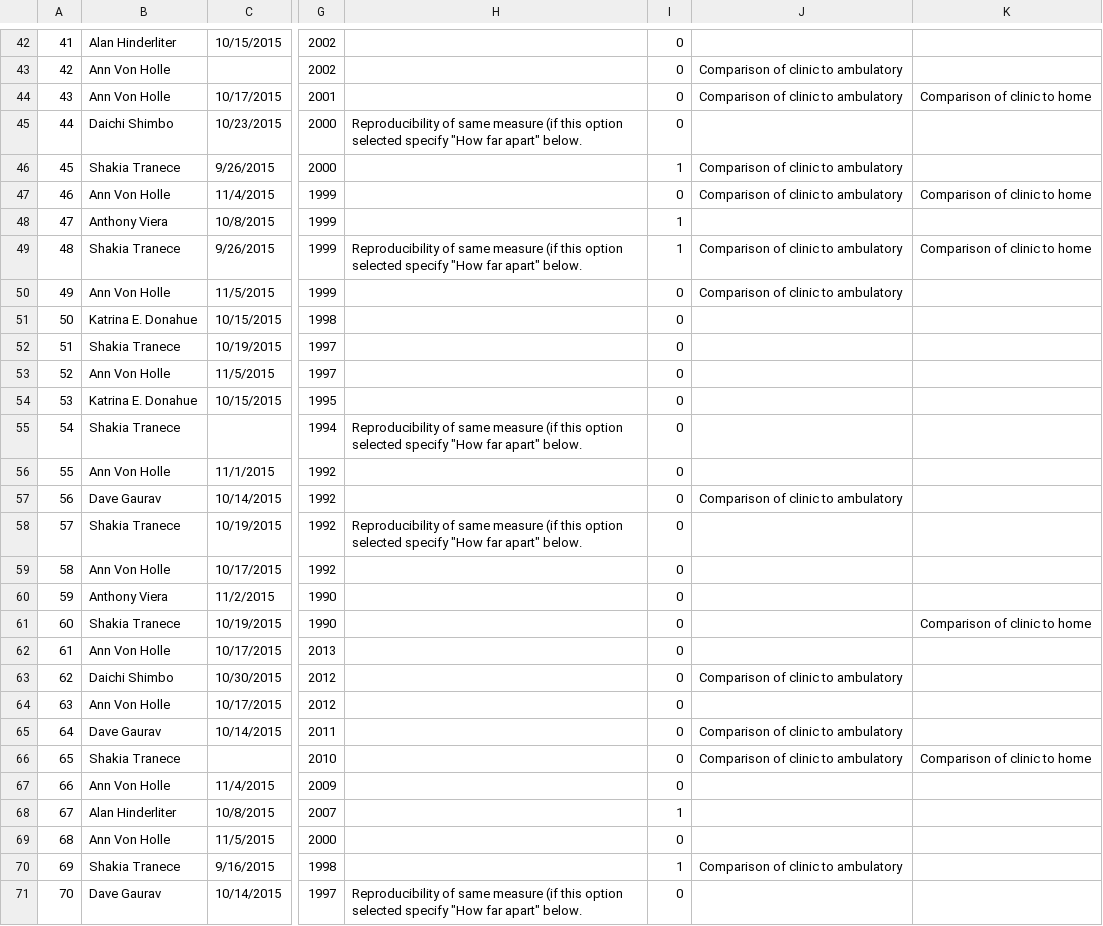
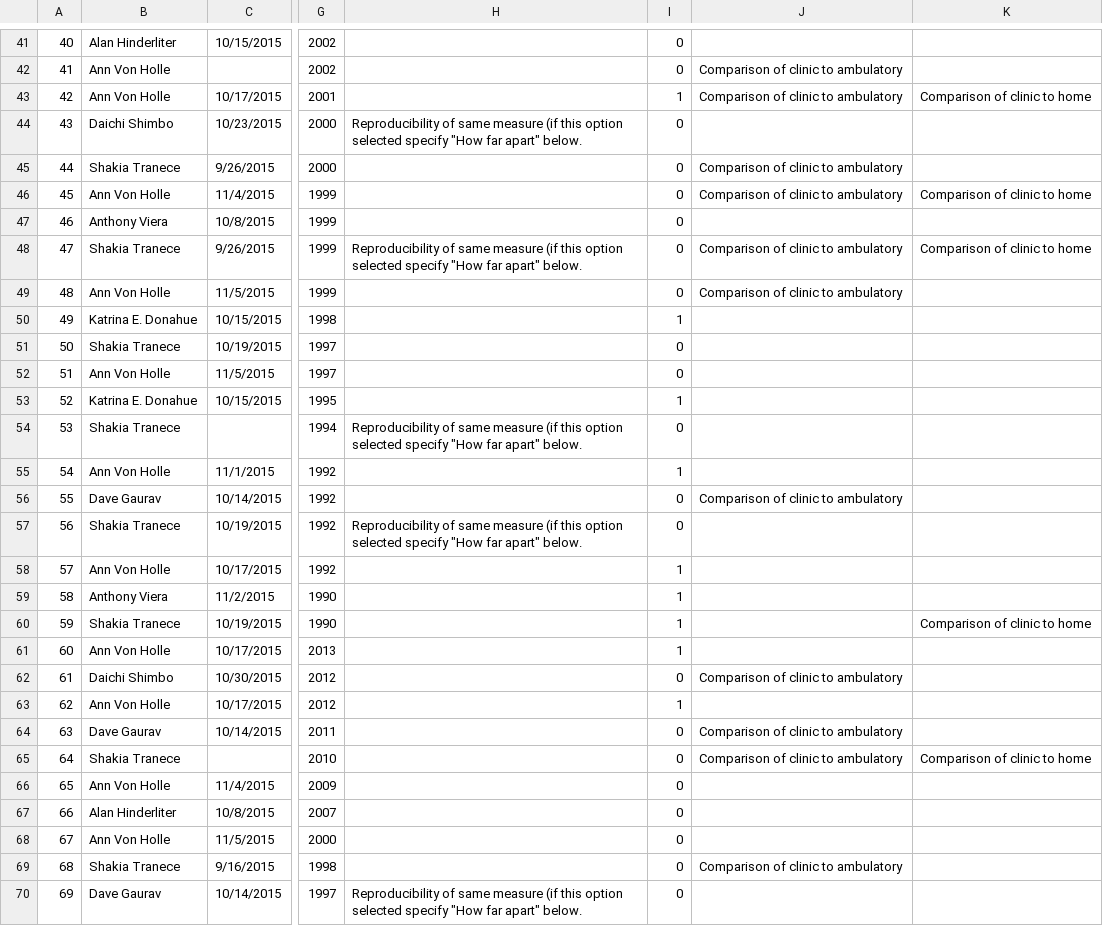
Before and after one commit to avonholle/bpsr-2015, a CSV file: dat/dat.tofile.csv, drawn as a sheet; only a part is shown, gaps mark what is left out; addresses are those after the commit; the diff covers the shown part only; the diff names each change by its address in the sheet, - before the commit and + after, or states it on an @@ line.

```diff
--- a/dat/dat.tofile.csv
+++ b/dat/dat.tofile.csv
@@ column A renumbered between rows 2 and 75 @@
-I43: 0
+I43: 1
-I45: 1
+I45: 0
-I47:I48: 1
+I47:I48: 0
-I50: 0
+I50: 1
-I53: 0
+I53: 1
-I55: 0
+I55: 1
-I58:I61: 0
+I58:I61: 1
-I63: 0
+I63: 1
-I67: 1
+I67: 0
-I69: 1
+I69: 0
```
Also changed, not shown: 1 added row, 1 removed row and 54 edited cells elsewhere in this file, 3 other files.
